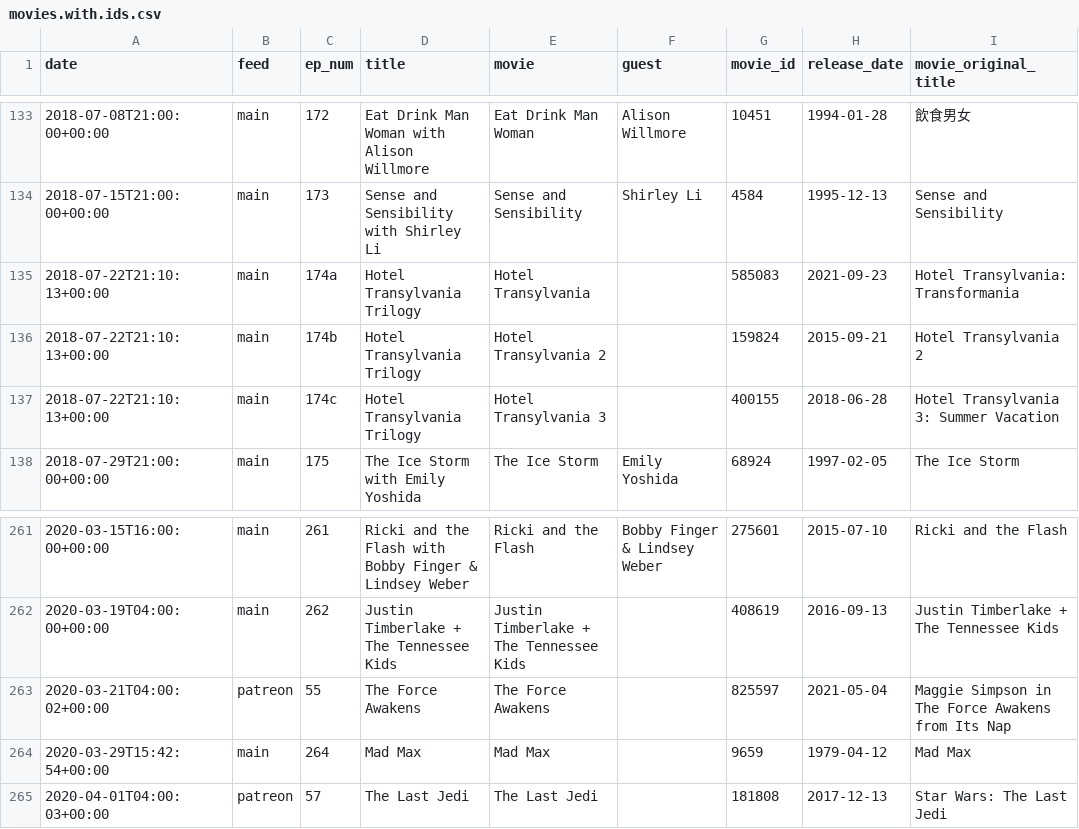
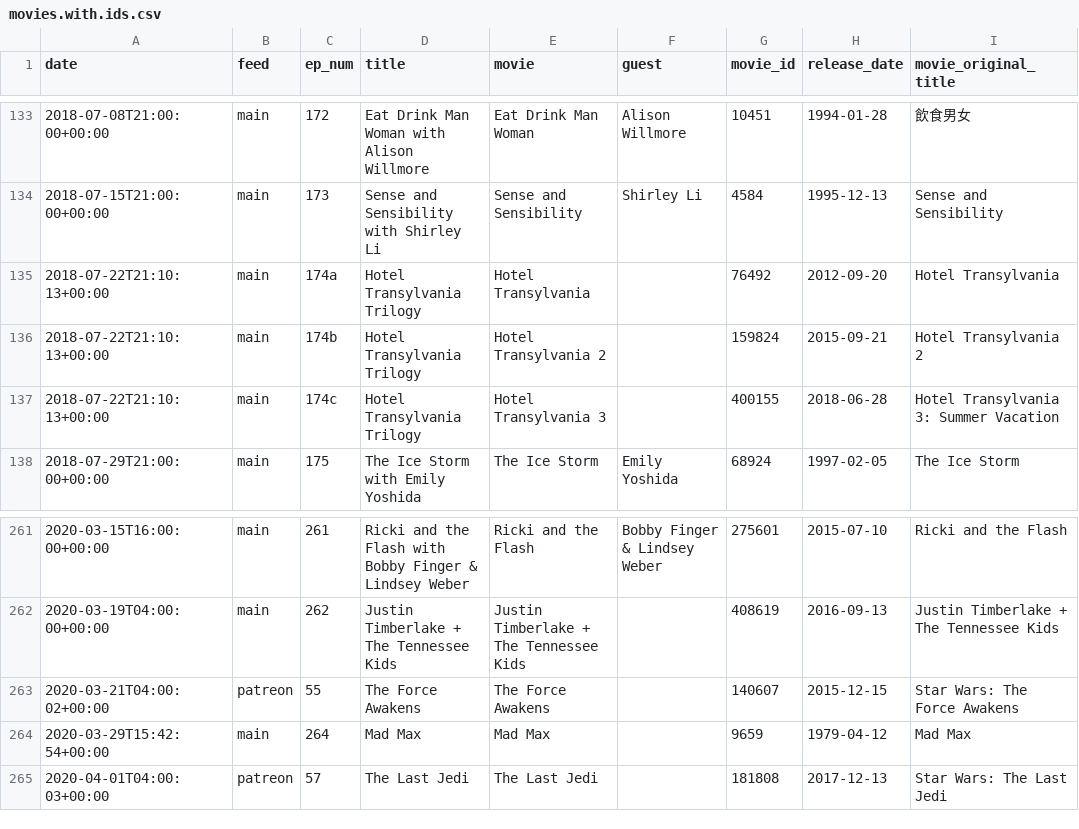
Before and after one commit to mark-jb/blankcheck, a CSV file: movies.with.ids.csv, drawn as a sheet; only a part is shown, gaps mark what is left out; the diff covers the shown part only.

```diff
--- a/movies.with.ids.csv
+++ b/movies.with.ids.csv
@@ -134,3 +134,3 @@ date,feed,ep_num,title,movie,guest,movie_id,release_date,movie_original_title
 2018-07-15T21:00:00+00:00,main,173,Sense and Sensibility with Shirley Li,Sense and Sensibility,Shirley Li,4584,1995-12-13,Sense and Sensibility
-2018-07-22T21:10:13+00:00,main,174a,Hotel Transylvania Trilogy,Hotel Transylvania,,585083,2021-09-23,Hotel Transylvania: Transformania
+2018-07-22T21:10:13+00:00,main,174a,Hotel Transylvania Trilogy,Hotel Transylvania,,76492,2012-09-20,Hotel Transylvania
 2018-07-22T21:10:13+00:00,main,174b,Hotel Transylvania Trilogy,Hotel Transylvania 2,,159824,2015-09-21,Hotel Transylvania 2
@@ -262,3 +262,3 @@ date,feed,ep_num,title,movie,guest,movie_id,release_date,movie_original_title
 2020-03-19T04:00:00+00:00,main,262,Justin Timberlake + The Tennessee Kids ,Justin Timberlake + The Tennessee Kids,,408619,2016-09-13,Justin Timberlake + The Tennessee Kids
-2020-03-21T04:00:02+00:00,patreon,55,The Force Awakens,The Force Awakens,,825597,2021-05-04,Maggie Simpson in The Force Awakens from Its Nap
+2020-03-21T04:00:02+00:00,patreon,55,The Force Awakens,The Force Awakens,,140607,2015-12-15,Star Wars: The Force Awakens
 2020-03-29T15:42:54+00:00,main,264,Mad Max,Mad Max,,9659,1979-04-12,Mad Max
```
Also changed, not shown: 7 added rows, 7 removed rows, 4 moved rows and 26 edited cells elsewhere in this file, 2 other files.
